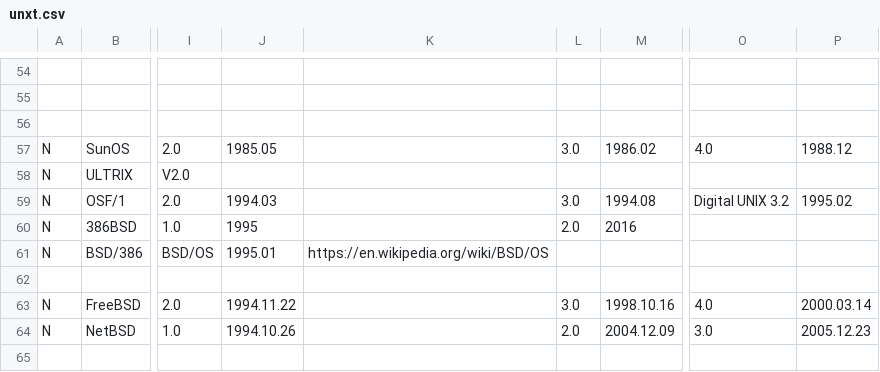
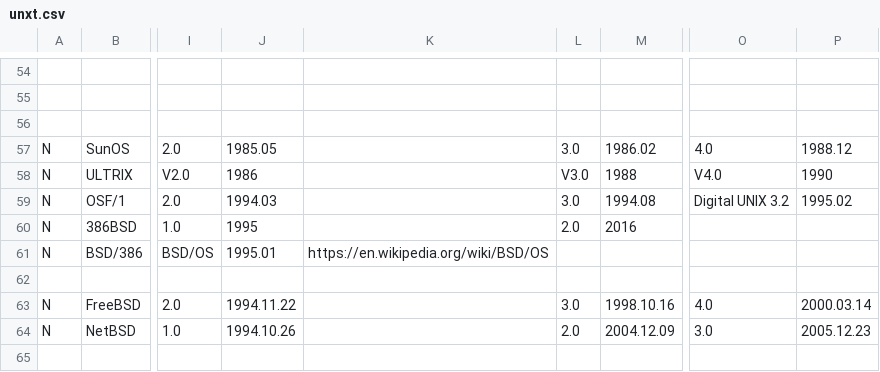
Before and after one commit to Netris89/Unix-Timeline, a CSV file: unxt.csv, drawn as a sheet; only a part is shown, gaps mark what is left out; the diff names each change by its address in the sheet, - before the commit and + after, or states it on an @@ line.

Commit message:
Add ULTRIX version history

```diff
--- a/unxt.csv
+++ b/unxt.csv
-J58: (empty)
+J58: 1986
-L58: (empty)
+L58: V3.0
-M58: (empty)
+M58: 1988
-O58: (empty)
+O58: V4.0
-P58: (empty)
+P58: 1990
```
